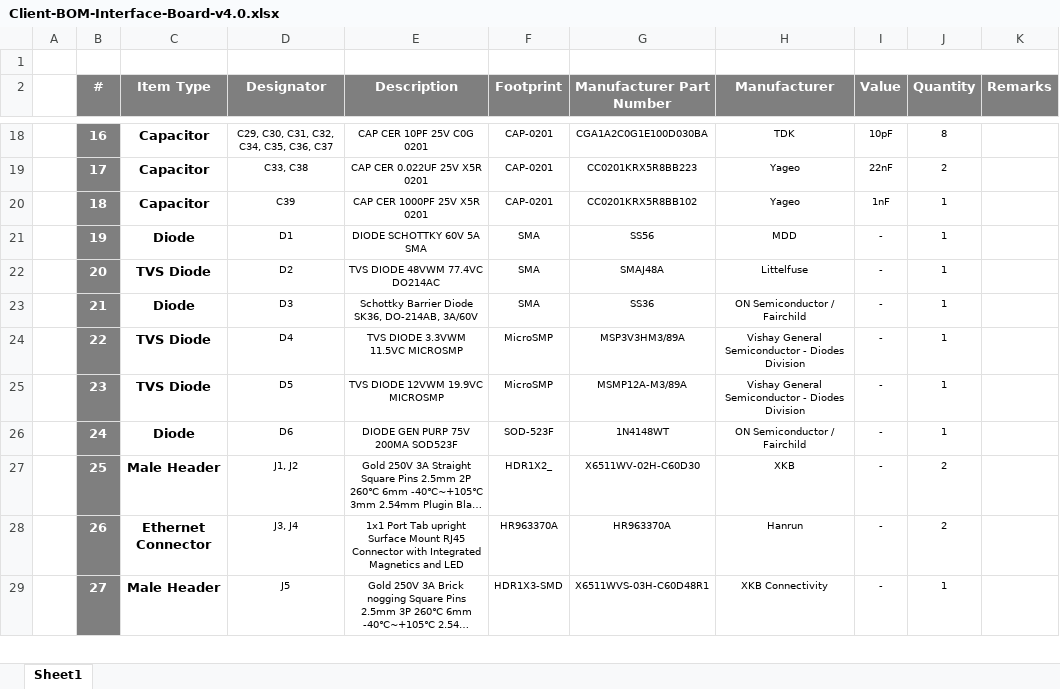
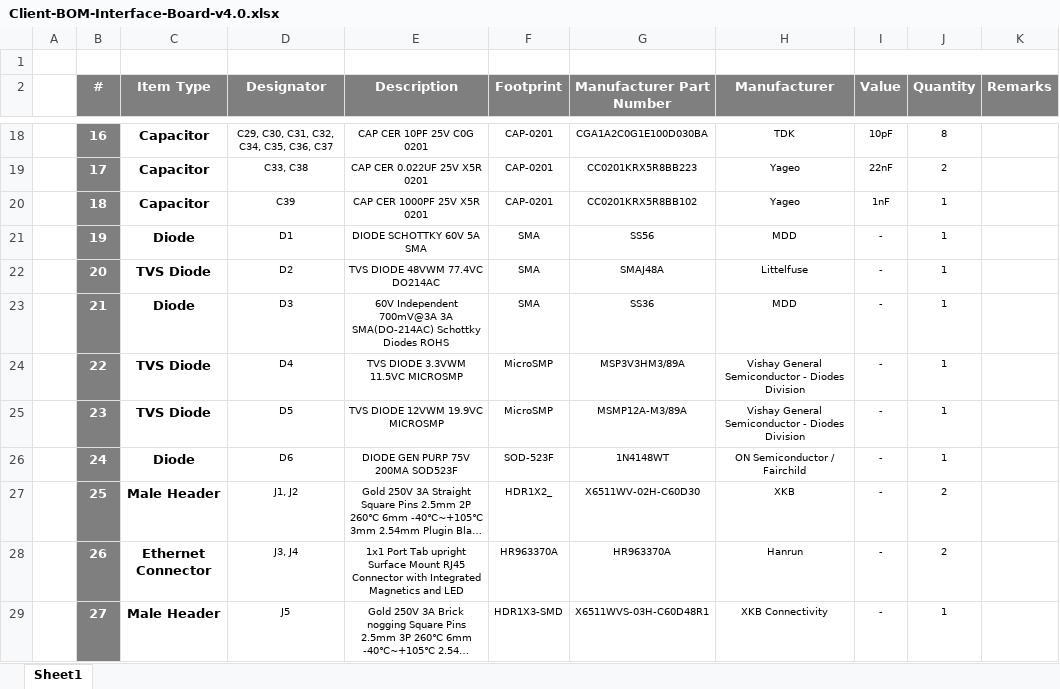
Before and after one commit to eSpark-Backup/christian-raun-ethercat-design, an Excel workbook: Design-Files/Interface-Board-v4.0/BOM/Client-BOM-Interface-Board-v4.0.xlsx, sheet Sheet1, drawn as a sheet; only a part is shown, gaps mark what is left out; long unchanged cells end in …; values as stored, in another font and other column widths than the file's, no borders; the diff names each change by its address in the sheet, - before the commit and + after, or states it on an @@ line.

Commit message:
D3 in BOM updated

```diff
--- a/Design-Files/Interface-Board-v4.0/BOM/Client-BOM-Interface-Board-v4.0.xlsx (sheet Sheet1)
+++ b/Design-Files/Interface-Board-v4.0/BOM/Client-BOM-Interface-Board-v4.0.xlsx (sheet Sheet1)
-E23 (Description): Schottky Barrier Diode SK36, DO-214AB, 3A/60V
+E23 (Description): 60V Independent 700mV@3A 3A SMA(DO-214AC) Schottky Diodes ROHS
-H23 (Manufacturer): ON Semiconductor / Fairchild
+H23 (Manufacturer): MDD
```
